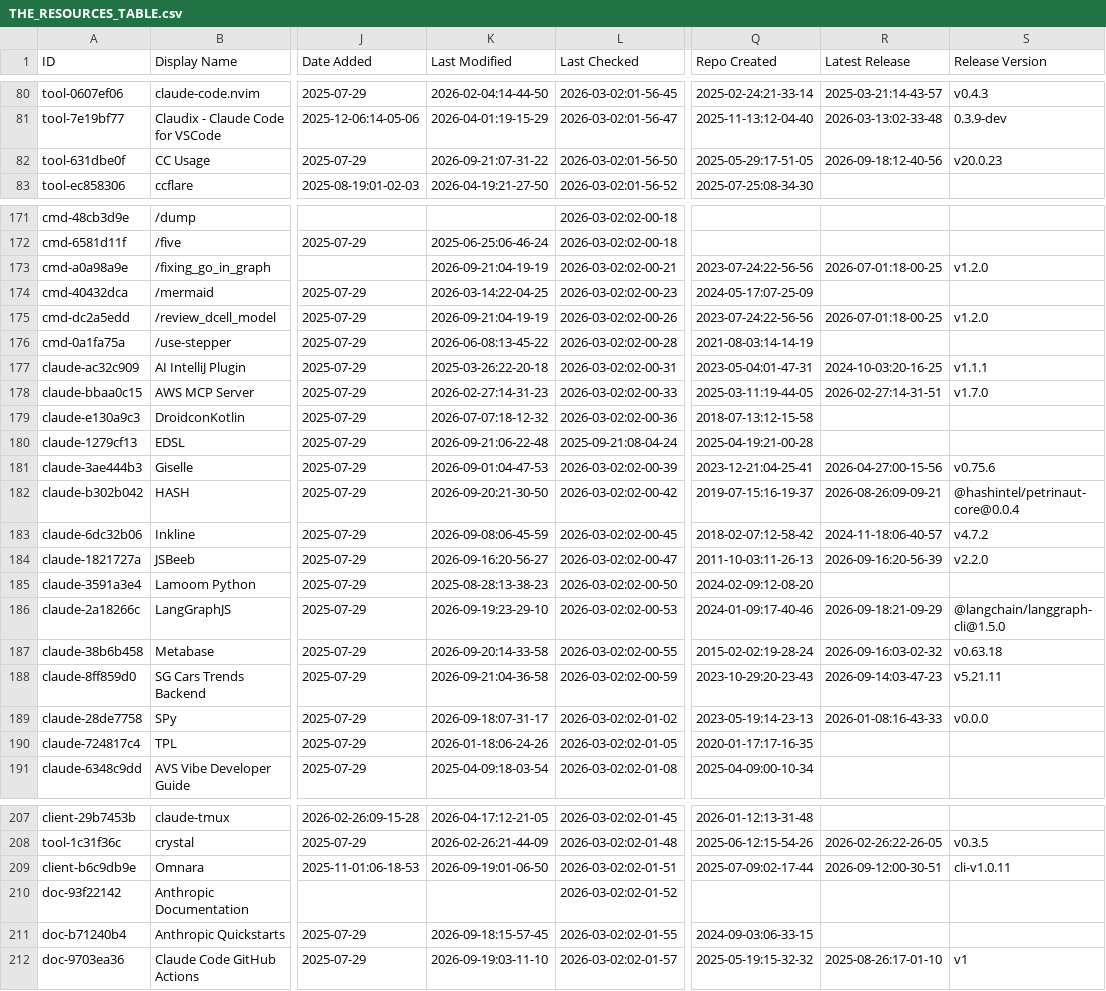
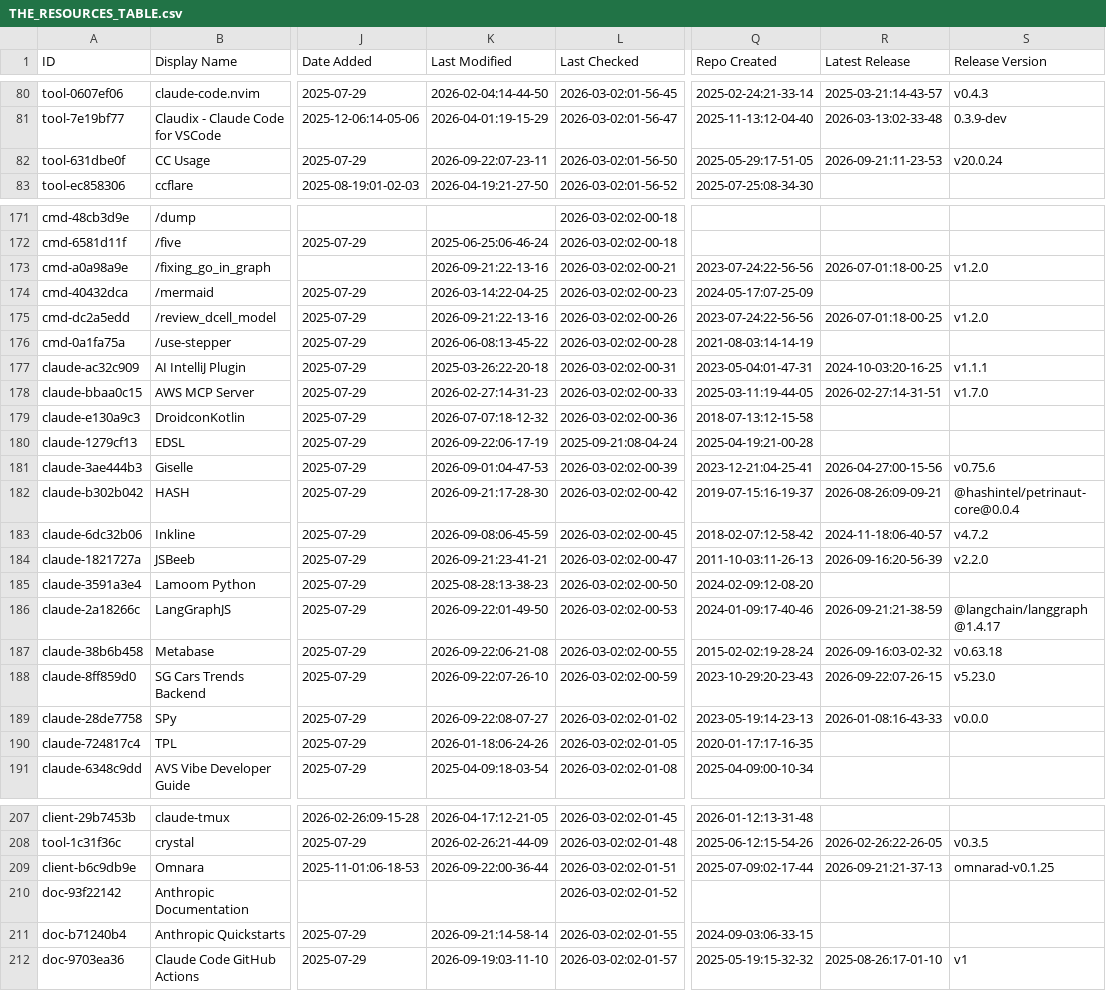
Before and after one commit to mdelmaschio-cpu/awesome-claude-code, a CSV file: THE_RESOURCES_TABLE.csv, drawn as a sheet; only a part is shown, gaps mark what is left out; the diff covers the shown part only; the diff names each change by its address in the sheet, - before the commit and + after, or states it on an @@ line.

```diff
--- a/THE_RESOURCES_TABLE.csv
+++ b/THE_RESOURCES_TABLE.csv
-K82 (Last Modified): 2026-09-21:07-31-22
+K82 (Last Modified): 2026-09-22:07-23-11
-R82 (Latest Release): 2026-09-18:12-40-56
+R82 (Latest Release): 2026-09-21:11-23-53
-S82 (Release Version): v20.0.23
+S82 (Release Version): v20.0.24
-K173 (Last Modified): 2026-09-21:04-19-19
+K173 (Last Modified): 2026-09-21:22-13-16
-K175 (Last Modified): 2026-09-21:04-19-19
+K175 (Last Modified): 2026-09-21:22-13-16
-K180 (Last Modified): 2026-09-21:06-22-48
+K180 (Last Modified): 2026-09-22:06-17-19
-K182 (Last Modified): 2026-09-20:21-30-50
+K182 (Last Modified): 2026-09-21:17-28-30
-K184 (Last Modified): 2026-09-16:20-56-27
+K184 (Last Modified): 2026-09-21:23-41-21
-K186 (Last Modified): 2026-09-19:23-29-10
+K186 (Last Modified): 2026-09-22:01-49-50
-R186 (Latest Release): 2026-09-18:21-09-29
+R186 (Latest Release): 2026-09-21:21-38-59
-S186 (Release Version): @langchain/langgraph-cli@1.5.0
+S186 (Release Version): @langchain/langgraph@1.4.17
-K187 (Last Modified): 2026-09-20:14-33-58
+K187 (Last Modified): 2026-09-22:06-21-08
-K188 (Last Modified): 2026-09-21:04-36-58
+K188 (Last Modified): 2026-09-22:07-26-10
-R188 (Latest Release): 2026-09-14:03-47-23
+R188 (Latest Release): 2026-09-22:07-26-15
-S188 (Release Version): v5.21.11
+S188 (Release Version): v5.23.0
-K189 (Last Modified): 2026-09-18:07-31-17
+K189 (Last Modified): 2026-09-22:08-07-27
-K209 (Last Modified): 2026-09-19:01-06-50
+K209 (Last Modified): 2026-09-22:00-36-44
-R209 (Latest Release): 2026-09-12:00-30-51
+R209 (Latest Release): 2026-09-21:21-37-13
-S209 (Release Version): cli-v1.0.11
+S209 (Release Version): omnarad-v0.1.25
-K211 (Last Modified): 2026-09-18:15-57-45
+K211 (Last Modified): 2026-09-21:14-58-14
```
Also changed, not shown: 25 edited cells elsewhere in this file.
